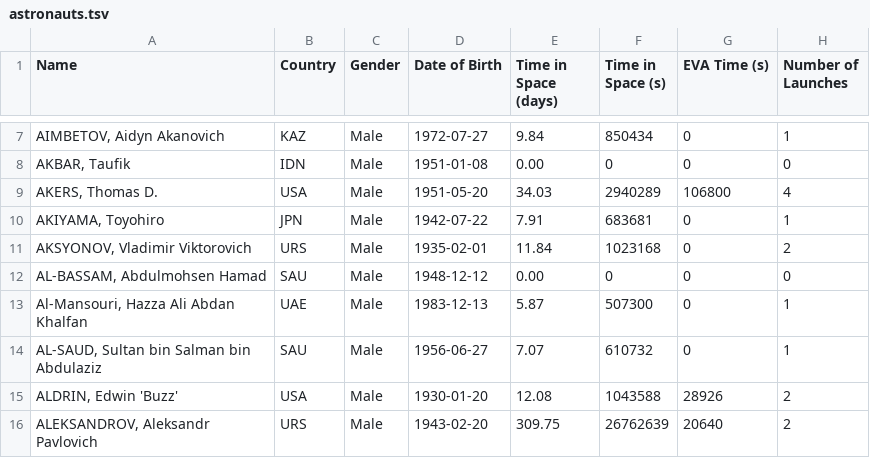
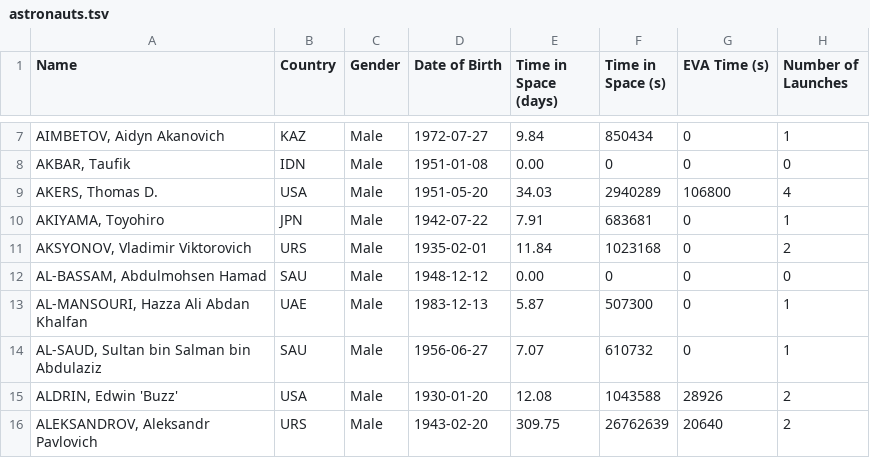
Before and after one commit to christiansandberg2045/cosmos-book.github.io, a TSV file: human-spaceflight/data/processed/astronauts.tsv, drawn as a sheet; only a part is shown, gaps mark what is left out; the diff names each change by its address in the sheet, - before the commit and + after, or states it on an @@ line.

Commit message:
Update astronauts.tsv

```diff
--- a/human-spaceflight/data/processed/astronauts.tsv
+++ b/human-spaceflight/data/processed/astronauts.tsv
-A13 (Name): Al-Mansouri, Hazza Ali Abdan Khalfan
+A13 (Name): AL-MANSOURI, Hazza Ali Abdan Khalfan
```
